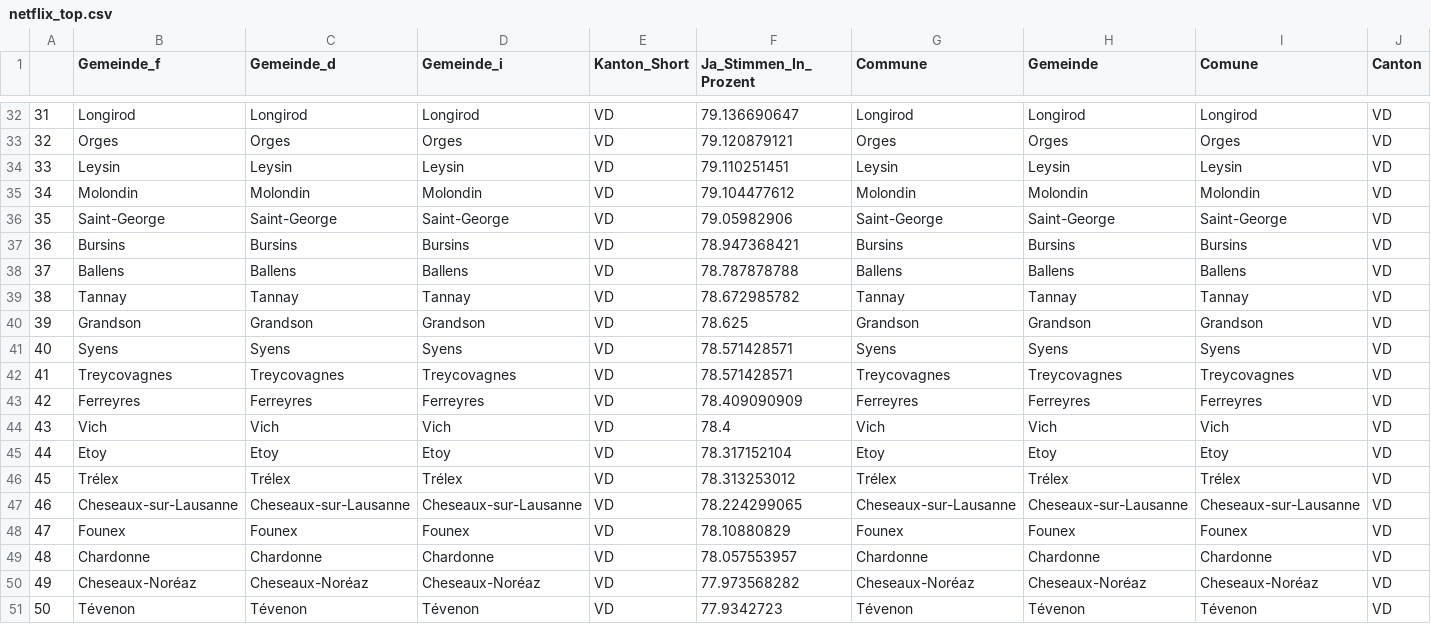
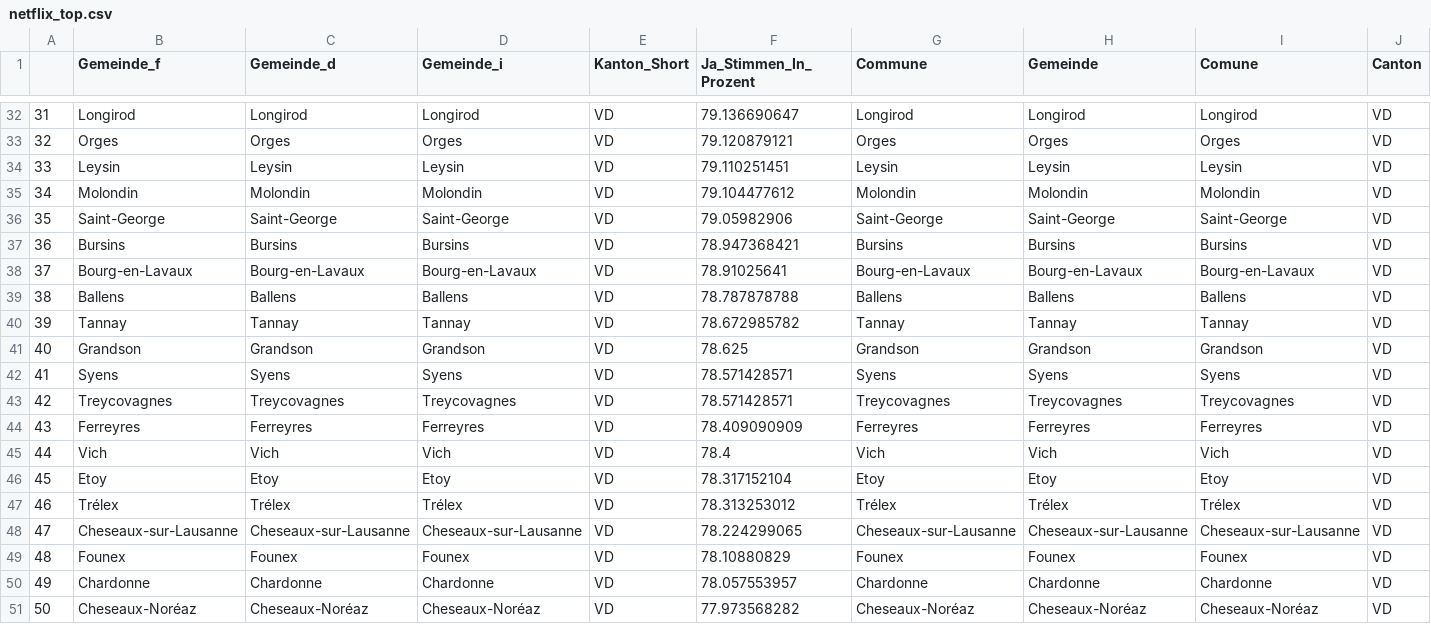
Before and after one commit to awp-finanznachrichten/lena_mai2022, a CSV file: Tableaux/netflix_top.csv, drawn as a sheet; only a part is shown, gaps mark what is left out; removed rows and columns are numbered as before the commit, all else as after; rows hold the shown columns only; the diff names each change by its address in the sheet, - before the commit and + after, or states it on an @@ line.

```diff
--- a/Tableaux/netflix_top.csv
+++ b/Tableaux/netflix_top.csv
+row 38: 37 | Bourg-en-Lavaux | Bourg-en-Lavaux | Bourg-en-Lavaux | VD | 78.91025641 | Bourg-en-Lavaux | Bourg-en-Lavaux | Bourg-en-Lavaux | VD
@@ column A renumbered between rows 39 and 51 @@
-row 51: 50 | Tévenon | Tévenon | Tévenon | VD | 77.9342723 | Tévenon | Tévenon | Tévenon | VD
```
Also changed, not shown: Tableaux/frontex_flop.csv, Tableaux/frontex_top.csv, 2 other files.
